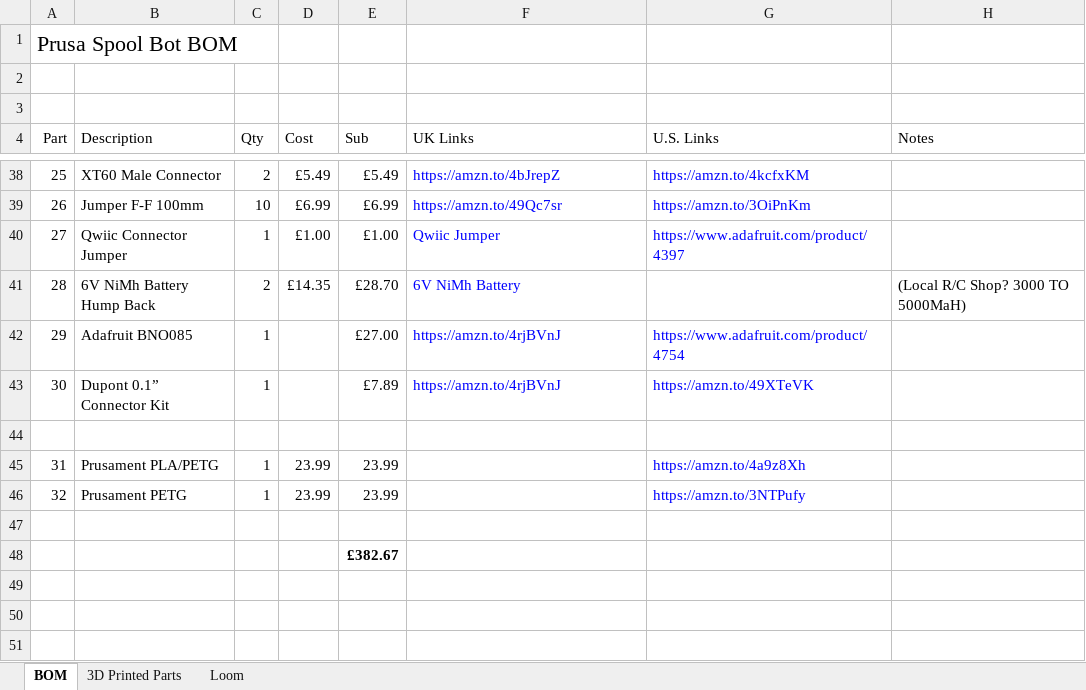
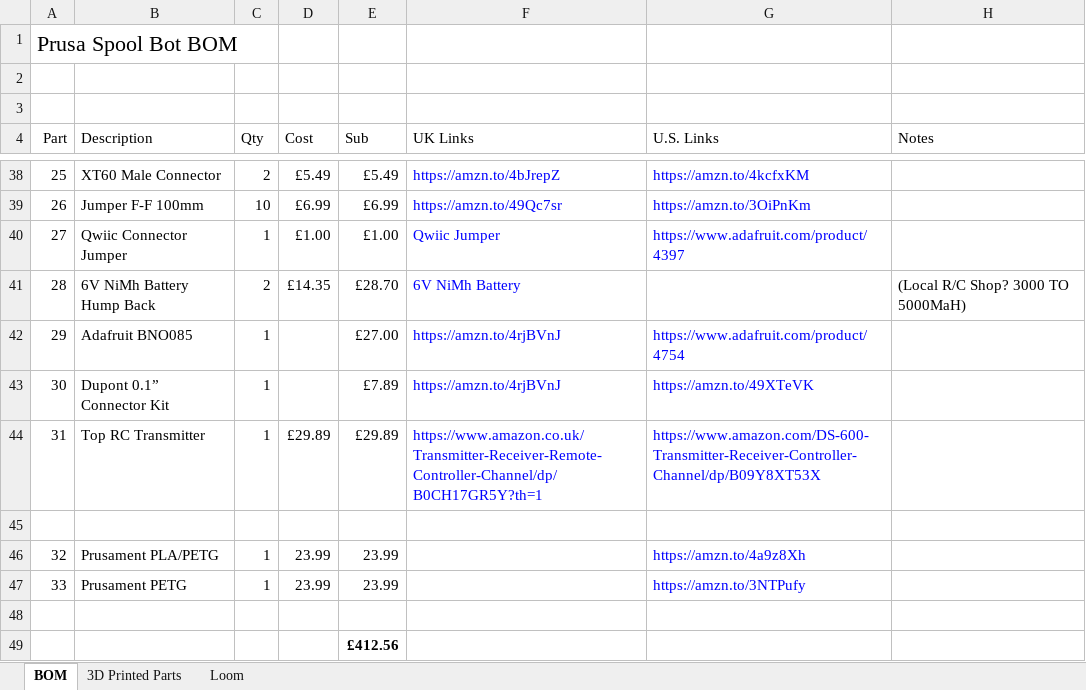
Before and after one commit to kneave/SPOOLBOT, an Excel workbook: Prusa Spool Bot BOM.xlsx, sheet BOM, drawn as a sheet; only a part is shown, gaps mark what is left out; values as stored, in another font and other column widths than the file's, no borders; addresses are those after the commit; the diff names each change by its address in the sheet, - before the commit and + after, or states it on an @@ line.

Commit message:
Added Top RC tx to BOM

```diff
--- a/Prusa Spool Bot BOM.xlsx (sheet BOM)
+++ b/Prusa Spool Bot BOM.xlsx (sheet BOM)
+row 44: 31 | Top RC Transmitter | 1 | £29.89 | £29.89 | https://www.amazon.co.uk/Transmitter-Receiver-Remote-Controller-Channel/dp/B0CH17GR5Y?th=1 | https://www.amazon.com/DS-600-Transmitter-Receiver-Controller-Channel/dp/B09Y8XT53X
@@ column A (Part) renumbered between rows 46 and 47 @@
-E49 (Sub): £382.67
+E49 (Sub): £412.56
```
Also changed, not shown: charts or pictures.
